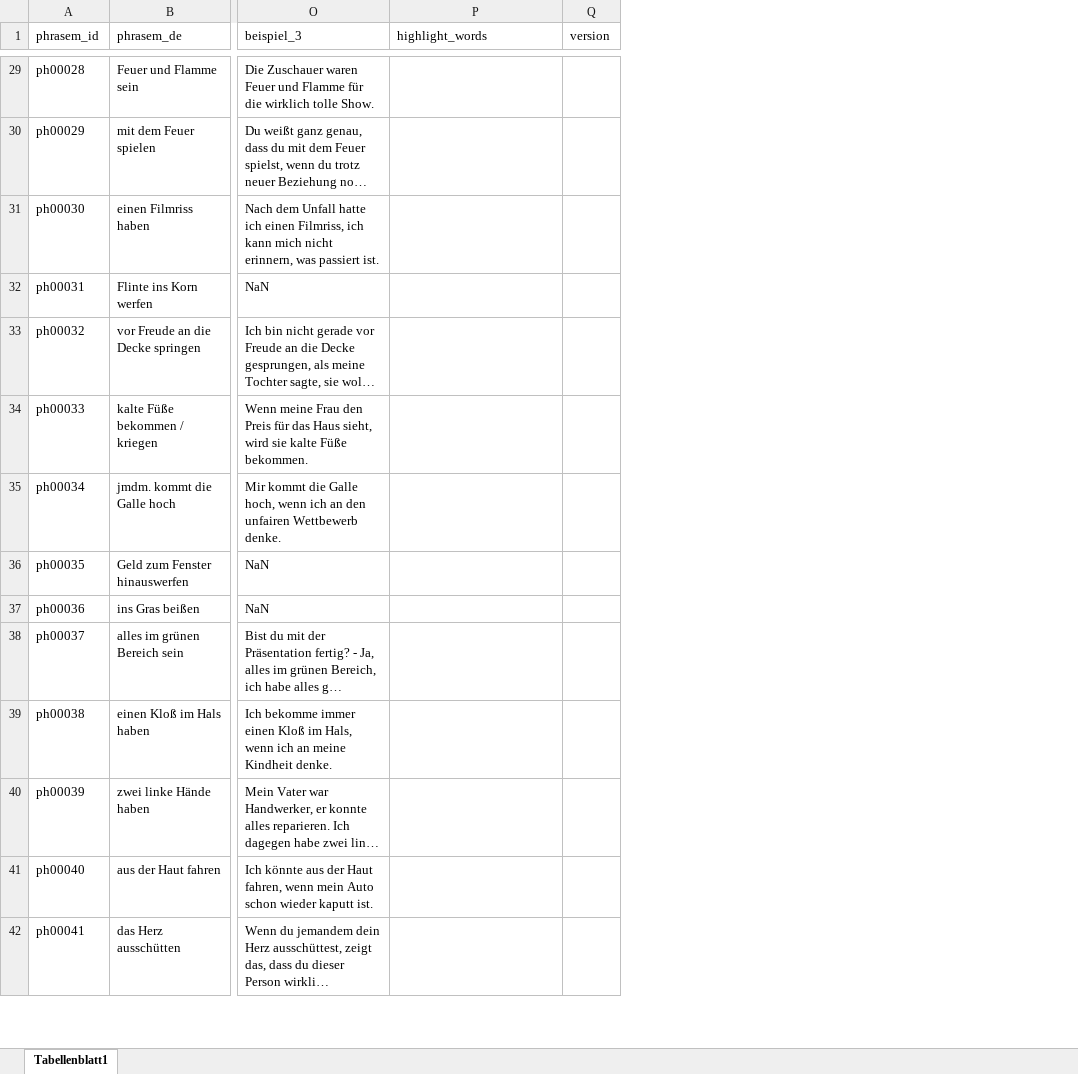
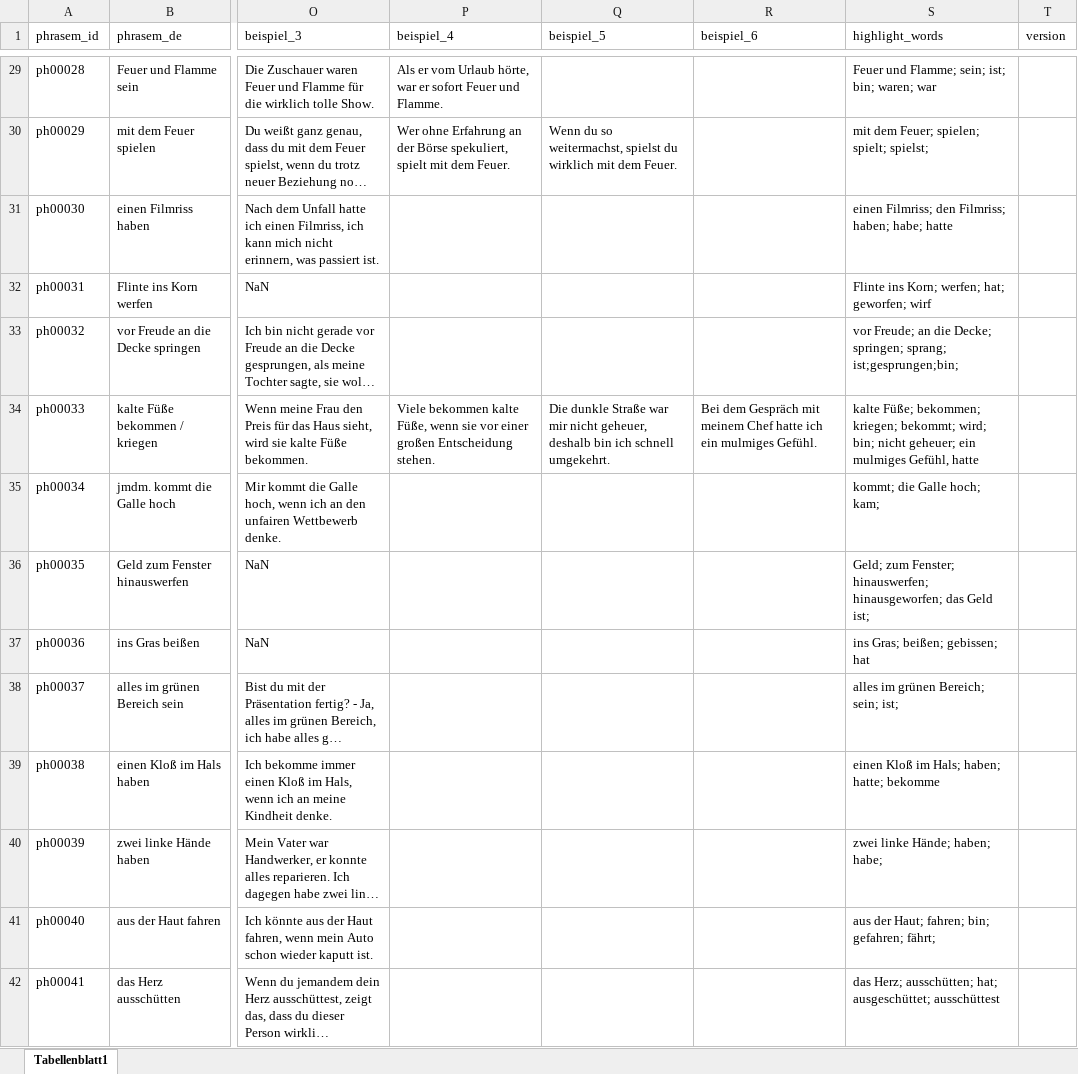
Before and after one commit to DinaNmv/PhrasemGlossarApp, an Excel workbook: tabelle_1_main.xlsx, sheet Tabellenblatt1, drawn as a sheet; only a part is shown, gaps mark what is left out; long unchanged cells end in …; values as stored, in another font and other column widths than the file's, no borders; charts and pictures not drawn; addresses are those after the commit; the diff covers the shown part only; the diff names each change by its address in the sheet, - before the commit and + after, or states it on an @@ line.

Commit message:
Alle Beispiele hinzugefügt, kursiv markiert

```diff
--- a/tabelle_1_main.xlsx (sheet Tabellenblatt1)
+++ b/tabelle_1_main.xlsx (sheet Tabellenblatt1)
+column P (beispiel_4), rows 29-34: Als er vom Urlaub hörte, war er sofort Feuer und Flamme. | Wer ohne Erfahrung an der Börse spekuliert, spielt mit dem Feuer. |  |  |  | Viele bekommen kalte Füße, wenn sie vor einer großen Entscheidung stehen.
+column Q (beispiel_5), rows 30-34: Wenn du so weitermachst, spielst du wirklich mit dem Feuer. |  |  |  | Die dunkle Straße war mir nicht geheuer, deshalb bin ich schnell umgekehrt.
+column R (beispiel_6), row 34: Bei dem Gespräch mit meinem Chef hatte ich ein mulmiges Gefühl.
-S29 (highlight_words): (empty)
+S29 (highlight_words): Feuer und Flamme; sein; ist; bin; waren; war
-S30 (highlight_words): (empty)
+S30 (highlight_words): mit dem Feuer; spielen; spielt; spielst;
-S31 (highlight_words): (empty)
+S31 (highlight_words): einen Filmriss; den Filmriss; haben; habe; hatte
-S32 (highlight_words): (empty)
+S32 (highlight_words): Flinte ins Korn; werfen; hat; geworfen; wirf
-S33 (highlight_words): (empty)
+S33 (highlight_words): vor Freude; an die Decke; springen; sprang; ist;gesprungen;bin;
-S34 (highlight_words): (empty)
+S34 (highlight_words): kalte Füße; bekommen; kriegen; bekommt; wird; bin; nicht geheuer; ein mulmiges Gefühl, hatte
-S35 (highlight_words): (empty)
+S35 (highlight_words): kommt; die Galle hoch; kam;
-S36 (highlight_words): (empty)
+S36 (highlight_words): Geld; zum Fenster; hinauswerfen; hinausgeworfen; das Geld ist;
-S37 (highlight_words): (empty)
+S37 (highlight_words): ins Gras; beißen; gebissen; hat
-S38 (highlight_words): (empty)
+S38 (highlight_words): alles im grünen Bereich; sein; ist;
-S39 (highlight_words): (empty)
+S39 (highlight_words): einen Kloß im Hals; haben; hatte; bekomme
-S40 (highlight_words): (empty)
+S40 (highlight_words): zwei linke Hände; haben; habe;
-S41 (highlight_words): (empty)
+S41 (highlight_words): aus der Haut; fahren; bin; gefahren; fährt;
-S42 (highlight_words): (empty)
+S42 (highlight_words): das Herz; ausschütten; hat; ausgeschüttet; ausschüttest
```
Also changed, not shown: 127 edited cells elsewhere in this sheet.
